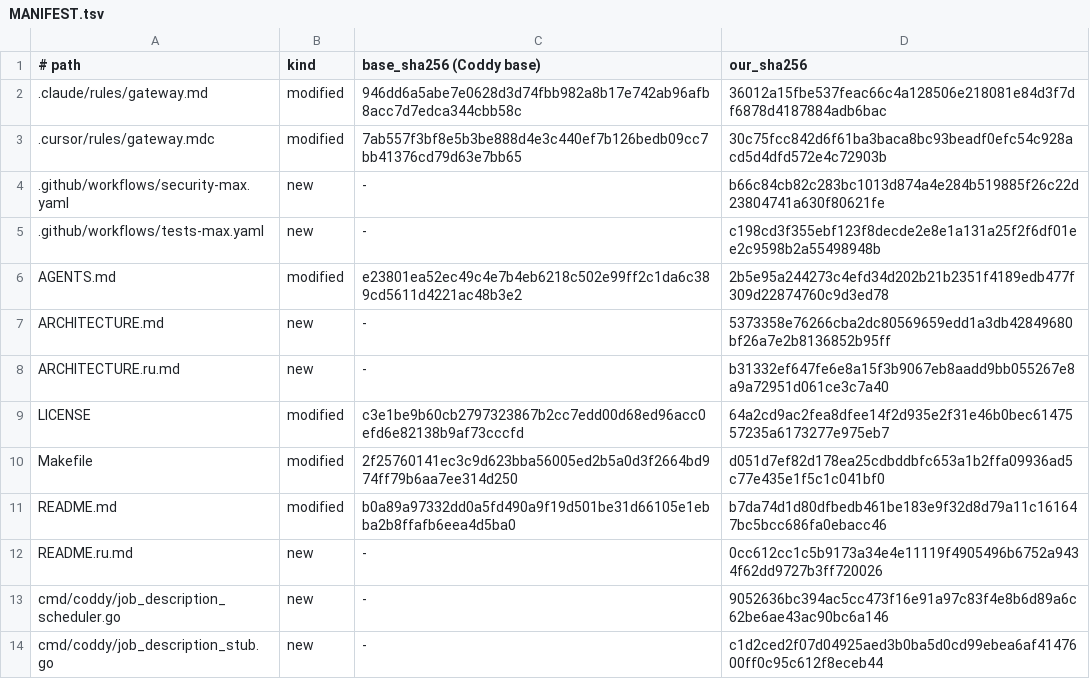
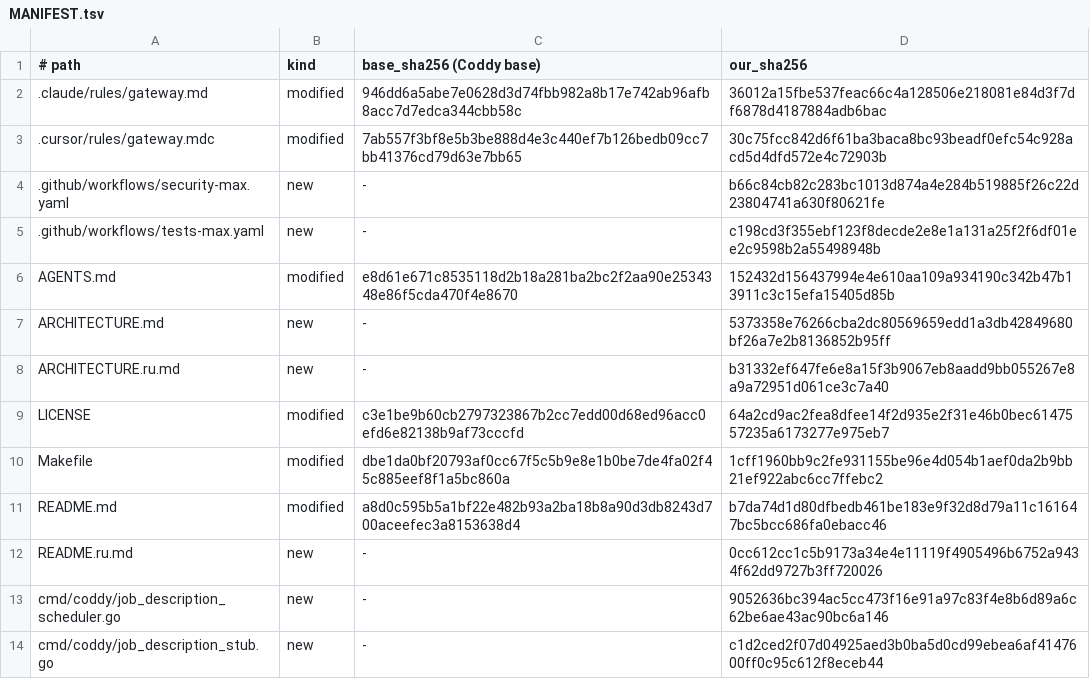
Before and after one commit to mrbp-20/M-G, a TSV file: MANIFEST.tsv, drawn as a sheet; only a part is shown; the diff covers the shown part only.

Commit message:
слой: база Coddy 1.4.5, документация и скрипты под текущую версию
- база 1.3.80 -> 1.4.5 (тег 1.4.5, коммит 6fa59248): 166 файлов слоя, 117 новых, 49 заменённых;
- документы: числа слоя, README обоих языков, справочник API пересобраны;
- скрипты обновления: остановка службы без pkill -f, который убивал сам перезапуск;
  сборка по умолчанию больше не теряет browser; установка сверяет подсистемы и откатывается.

```diff
--- a/MANIFEST.tsv
+++ b/MANIFEST.tsv
@@ -5,3 +5,3 @@
 .github/workflows/tests-max.yaml	new	-	c198cd3f355ebf123f8decde2e8e1a131a25f2f6df01ee2c9598b2a55498948b
-AGENTS.md	modified	e23801ea52ec49c4e7b4eb6218c502e99ff2c1da6c389cd5611d4221ac48b3e2	2b5e95a244273c4efd34d202b21b2351f4189edb477f309d22874760c9d3ed78
+AGENTS.md	modified	e8d61e671c8535118d2b18a281ba2bc2f2aa90e2534348e86f5cda470f4e8670	152432d156437994e4e610aa109a934190c342b47b13911c3c15efa15405d85b
 ARCHITECTURE.md	new	-	5373358e76266cba2dc80569659edd1a3db42849680bf26a7e2b8136852b95ff
@@ -9,4 +9,4 @@ ARCHITECTURE.ru.md	new	-	b31332ef647fe6e8a15f3b9067eb8aadd9bb055267e8a9a72951d06
 LICENSE	modified	c3e1be9b60cb2797323867b2cc7edd00d68ed96acc0efd6e82138b9af73cccfd	64a2cd9ac2fea8dfee14f2d935e2f31e46b0bec6147557235a6173277e975eb7
-Makefile	modified	2f25760141ec3c9d623bba56005ed2b5a0d3f2664bd974ff79b6aa7ee314d250	d051d7ef82d178ea25cdbddbfc653a1b2ffa09936ad5c77e435e1f5c1c041bf0
-README.md	modified	b0a89a97332dd0a5fd490a9f19d501be31d66105e1ebba2b8ffafb6eea4d5ba0	b7da74d1d80dfbedb461be183e9f32d8d79a11c161647bc5bcc686fa0ebacc46
+Makefile	modified	dbe1da0bf20793af0cc67f5c5b9e8e1b0be7de4fa02f45c885eef8f1a5bc860a	1cff1960bb9c2fe931155be96e4d054b1aef0da2b9bb21ef922abc6cc7ffebc2
+README.md	modified	a8d0c595b5a1bf22e482b93a2ba18b8a90d3db8243d700aceefec3a8153638d4	b7da74d1d80dfbedb461be183e9f32d8d79a11c161647bc5bcc686fa0ebacc46
 README.ru.md	new	-	0cc612cc1c5b9173a34e4e11119f4905496b6752a9434f62dd9727b3ff720026
```
Also changed, not shown: 53 edited cells elsewhere in this file, 37 other files.
